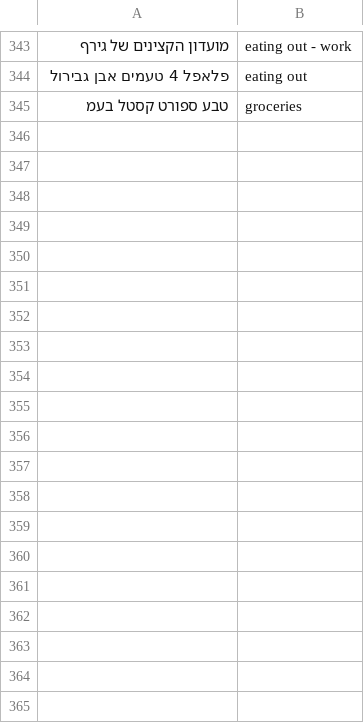
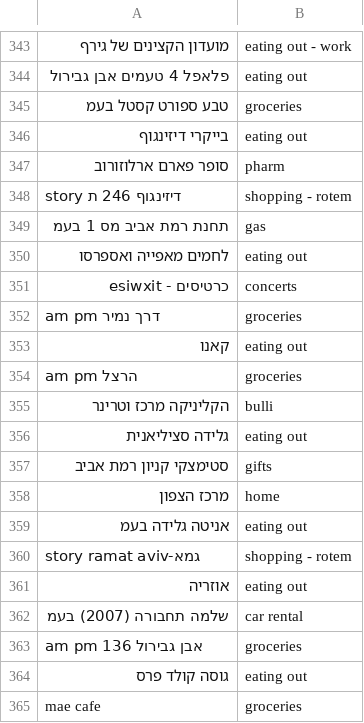
Before and after one commit to alongat/toolsandstuff, a CSV file: budgetbackers-tools/CATMAP.csv, drawn as a sheet; only a part is shown, gaps mark what is left out; the diff names each change by its address in the sheet, - before the commit and + after, or states it on an @@ line.

```diff
--- a/budgetbackers-tools/CATMAP.csv
+++ b/budgetbackers-tools/CATMAP.csv
+row 346: בייקרי דיזינגוף | eating out
+row 347: סופר פארם ארלוזורוב | pharm
+row 348: story דיזינגוף 246 ת | shopping - rotem
+row 349: תחנת רמת אביב מס 1 בעמ | gas
+row 350: לחמים מאפייה ואספרסו | eating out
+row 351: כרטיסים - esiwxit | concerts
+row 352: am pm דרך נמיר | groceries
+row 353: קאנו | eating out
+row 354: am pm הרצל | groceries
+row 355: הקליניקה מרכז וטרינר | bulli
+row 356: גלידה סציליאנית | eating out
+row 357: סטימצקי קניון רמת אביב | gifts
+row 358: מרכז הצפון | home
+row 359: אניטה גלידה בעמ | eating out
+row 360: story ramat aviv-גמא | shopping - rotem
+row 361: אוזריה | eating out
+row 362: שלמה תחבורה (2007) בעמ | car rental
+row 363: am pm אבן גבירול 136 | groceries
+row 364: גוסה קולד פרס | eating out
+row 365: mae cafe | groceries
```
Also changed, not shown: 1 other file.
